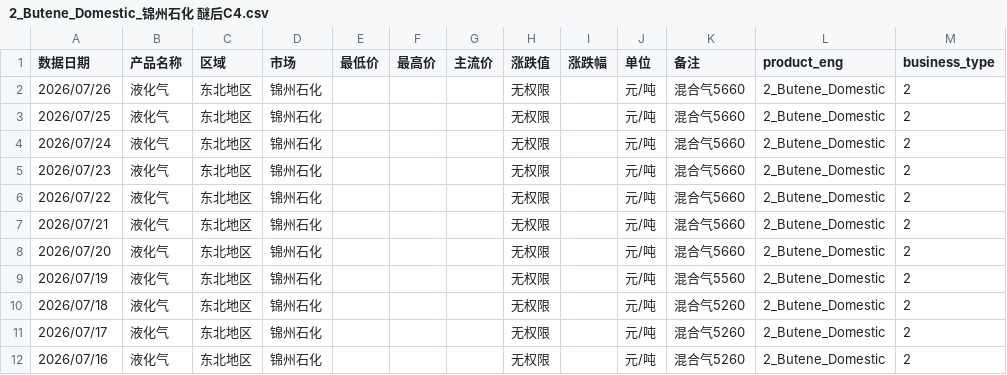
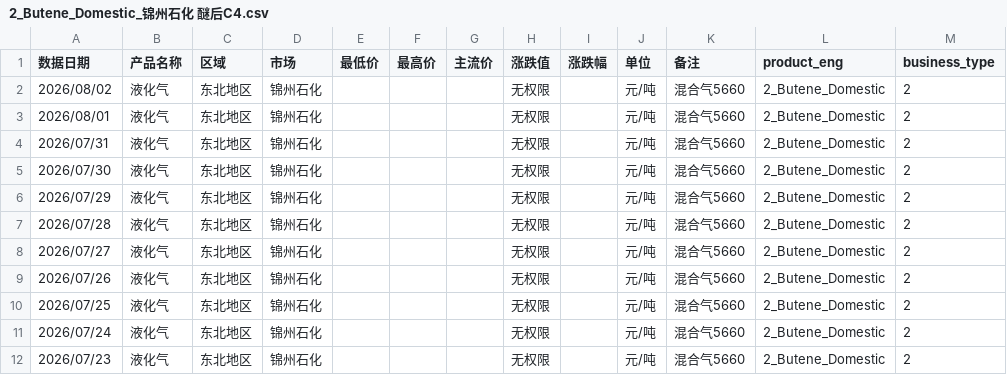
Before and after one commit to OuiamDAXX/DAXX-pricing-intel, a CSV file: data/2_Butene_Domestic_锦州石化 醚后C4.csv, drawn as a sheet; only a part is shown; the shorter side is filled out with more unchanged rows; the diff names each change by its address in the sheet, - before the commit and + after, or states it on an @@ line.

```diff
--- a/data/2_Butene_Domestic_锦州石化 醚后C4.csv
+++ b/data/2_Butene_Domestic_锦州石化 醚后C4.csv
+row 2: 2026/08/02 | 液化气 | 东北地区 | 锦州石化 |  |  |  | 无权限 |  | 元/吨 | 混合气5660 | 2_Butene_Domestic | 2
+row 3: 2026/08/01 | 液化气 | 东北地区 | 锦州石化 |  |  |  | 无权限 |  | 元/吨 | 混合气5660 | 2_Butene_Domestic | 2
+row 4: 2026/07/31 | 液化气 | 东北地区 | 锦州石化 |  |  |  | 无权限 |  | 元/吨 | 混合气5660 | 2_Butene_Domestic | 2
+row 5: 2026/07/30 | 液化气 | 东北地区 | 锦州石化 |  |  |  | 无权限 |  | 元/吨 | 混合气5660 | 2_Butene_Domestic | 2
+row 6: 2026/07/29 | 液化气 | 东北地区 | 锦州石化 |  |  |  | 无权限 |  | 元/吨 | 混合气5660 | 2_Butene_Domestic | 2
+row 7: 2026/07/28 | 液化气 | 东北地区 | 锦州石化 |  |  |  | 无权限 |  | 元/吨 | 混合气5660 | 2_Butene_Domestic | 2
+row 8: 2026/07/27 | 液化气 | 东北地区 | 锦州石化 |  |  |  | 无权限 |  | 元/吨 | 混合气5660 | 2_Butene_Domestic | 2
```
Also changed, not shown: data/2_Butene_Domestic_上海石化 醚后C4.csv, data/2_Butene_Domestic_广州石化 醚后C4.csv, 52 other files.
